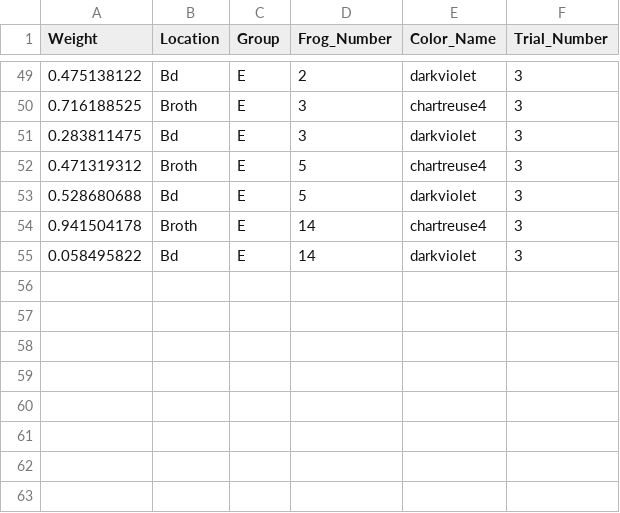
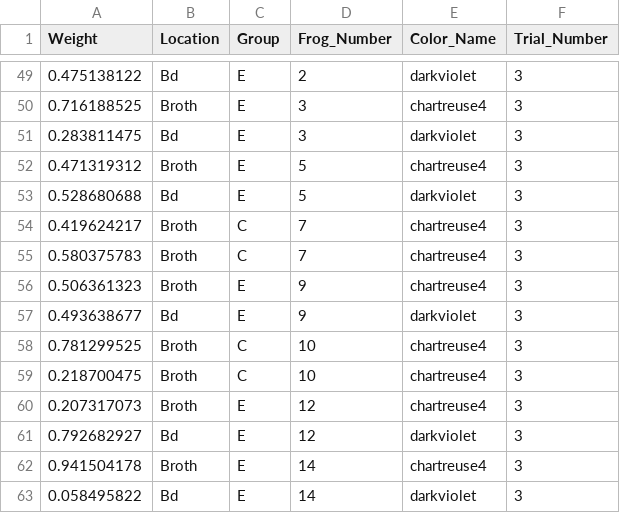
Before and after one commit to rprok002/Reproducible-Science, a CSV file: Dissertation/Volatiles/Volatiles1_GLM.csv, drawn as a sheet; only a part is shown, gaps mark what is left out; the diff names each change by its address in the sheet, - before the commit and + after, or states it on an @@ line.

Commit message:
Added Trial 3 for frog 7,9,10 and 12 to already having 2,3,5,14

```diff
--- a/Dissertation/Volatiles/Volatiles1_GLM.csv
+++ b/Dissertation/Volatiles/Volatiles1_GLM.csv
+row 54: 0.419624217 | Broth | C | 7 | chartreuse4 | 3
+row 55: 0.580375783 | Broth | C | 7 | chartreuse4 | 3
+row 56: 0.506361323 | Broth | E | 9 | chartreuse4 | 3
+row 57: 0.493638677 | Bd | E | 9 | darkviolet | 3
+row 58: 0.781299525 | Broth | C | 10 | chartreuse4 | 3
+row 59: 0.218700475 | Broth | C | 10 | chartreuse4 | 3
+row 60: 0.207317073 | Broth | E | 12 | chartreuse4 | 3
+row 61: 0.792682927 | Bd | E | 12 | darkviolet | 3
```
Also changed, not shown: Dissertation/Volatiles/Naive Dead Bd Volatiles Mean SD.csv, 1 other file.
